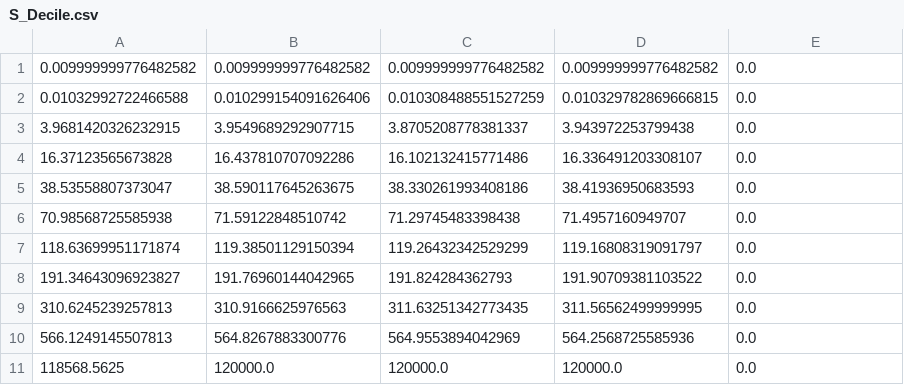
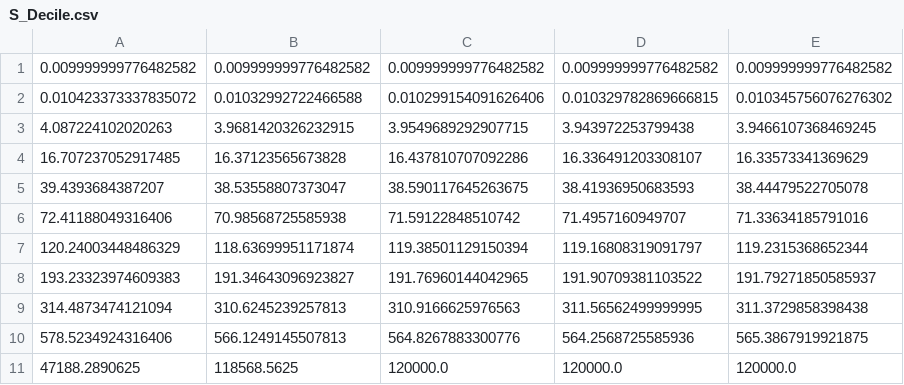
Before and after one commit to ocamp020/Histogram_Iteration, a CSV file: Julia_Code/Infinite_Horizon_Aiyagari/Files/MonteCarlo/S_Decile.csv, drawn as a sheet; removed rows and columns are numbered as before the commit, all else as after; the diff names each change by its address in the sheet, - before the commit and + after, or states it on an @@ line.

```diff
--- a/Julia_Code/Infinite_Horizon_Aiyagari/Files/MonteCarlo/S_Decile.csv
+++ b/Julia_Code/Infinite_Horizon_Aiyagari/Files/MonteCarlo/S_Decile.csv
+column A, rows 1-11: 0.009999999776482582 | 0.010423373337835072 | 4.087224102020263 | 16.707237052917485 | 39.4393684387207 | 72.41188049316406 | 120.24003448486329 | 193.23323974609383 | 314.4873474121094 | 578.5234924316406 | 47188.2890625
-column C, rows 1-11: 0.009999999776482582 | 0.010308488551527259 | 3.8705208778381337 | 16.102132415771486 | 38.330261993408186 | 71.29745483398438 | 119.26432342529299 | 191.824284362793 | 311.63251342773435 | 564.9553894042969 | 120000.0
-E1: 0.0
+E1: 0.009999999776482582
-E2: 0.0
+E2: 0.010345756076276302
-E3: 0.0
+E3: 3.9466107368469245
-E4: 0.0
+E4: 16.33573341369629
-E5: 0.0
+E5: 38.44479522705078
-E6: 0.0
+E6: 71.33634185791016
-E7: 0.0
+E7: 119.2315368652344
-E8: 0.0
+E8: 191.79271850585937
-E9: 0.0
+E9: 311.3729858398438
-E10: 0.0
+E10: 565.3867919921875
-E11: 0.0
+E11: 120000.0
```
Also changed, not shown: Julia_Code/Infinite_Horizon_Aiyagari/Files/MonteCarlo/S_Decile_Tr.csv, Julia_Code/Infinite_Horizon_Aiyagari/Files/MonteCarlo/S_M_bytes.csv, 31 other files.
